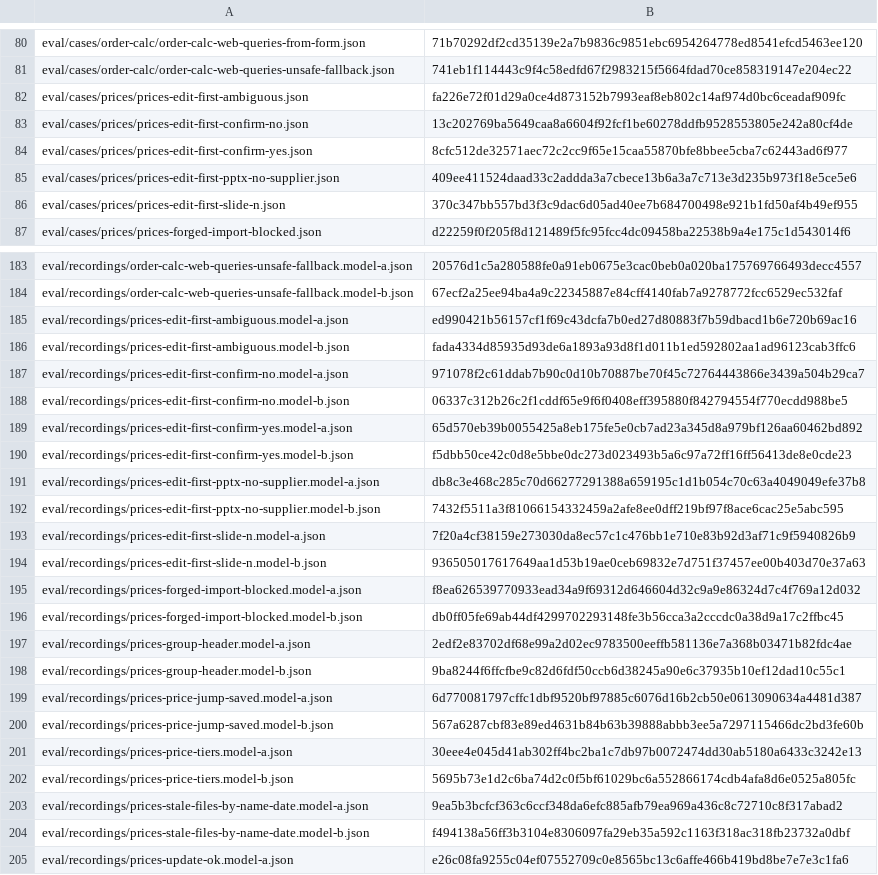
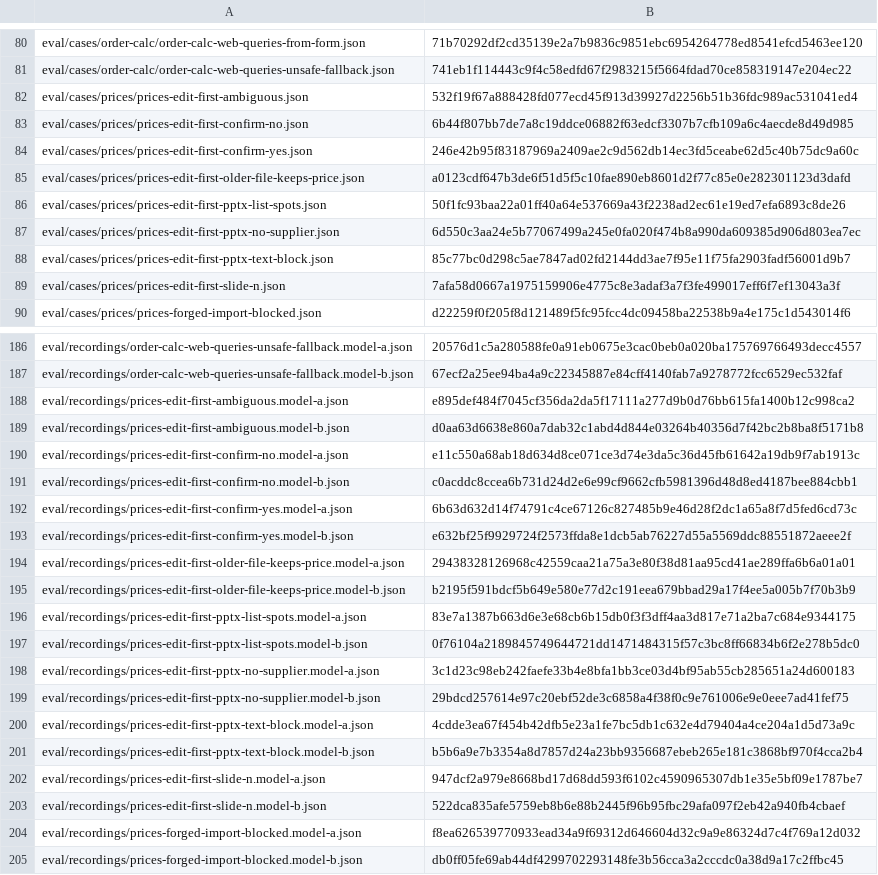
Before and after one commit to dediukhinpa/pragmatica-ai-v2, a TSV file: tools/sync-eval-e2e-manifest.tsv, drawn as a sheet; only a part is shown, gaps mark what is left out; the shorter side is filled out with more unchanged rows; the diff covers the shown part only.

Commit message:
Add eval cases for the database write on yes, older disk files and pptx text blocks

```diff
--- a/tools/sync-eval-e2e-manifest.tsv
+++ b/tools/sync-eval-e2e-manifest.tsv
@@ -81,7 +81,10 @@ eval/cases/order-calc/order-calc-web-queries-from-form.json	71b70292df2cd35139e2
 eval/cases/order-calc/order-calc-web-queries-unsafe-fallback.json	741eb1f114443c9f4c58edfd67f2983215f5664fdad70ce858319147e204ec22
-eval/cases/prices/prices-edit-first-ambiguous.json	fa226e72f01d29a0ce4d873152b7993eaf8eb802c14af974d0bc6ceadaf909fc
-eval/cases/prices/prices-edit-first-confirm-no.json	13c202769ba5649caa8a6604f92fcf1be60278ddfb9528553805e242a80cf4de
-eval/cases/prices/prices-edit-first-confirm-yes.json	8cfc512de32571aec72c2cc9f65e15caa55870bfe8bbee5cba7c62443ad6f977
-eval/cases/prices/prices-edit-first-pptx-no-supplier.json	409ee411524daad33c2addda3a7cbece13b6a3a7c713e3d235b973f18e5ce5e6
-eval/cases/prices/prices-edit-first-slide-n.json	370c347bb557bd3f3c9dac6d05ad40ee7b684700498e921b1fd50af4b49ef955
+eval/cases/prices/prices-edit-first-ambiguous.json	532f19f67a888428fd077ecd45f913d39927d2256b51b36fdc989ac531041ed4
+eval/cases/prices/prices-edit-first-confirm-no.json	6b44f807bb7de7a8c19ddce06882f63edcf3307b7cfb109a6c4aecde8d49d985
+eval/cases/prices/prices-edit-first-confirm-yes.json	246e42b95f83187969a2409ae2c9d562db14ec3fd5ceabe62d5c40b75dc9a60c
+eval/cases/prices/prices-edit-first-older-file-keeps-price.json	a0123cdf647b3de6f51d5f5c10fae890eb8601d2f77c85e0e282301123d3dafd
+eval/cases/prices/prices-edit-first-pptx-list-spots.json	50f1fc93baa22a01ff40a64e537669a43f2238ad2ec61e19ed7efa6893c8de26
+eval/cases/prices/prices-edit-first-pptx-no-supplier.json	6d550c3aa24e5b77067499a245e0fa020f474b8a990da609385d906d803ea7ec
+eval/cases/prices/prices-edit-first-pptx-text-block.json	85c77bc0d298c5ae7847ad02fd2144dd3ae7f95e11f75fa2903fadf56001d9b7
+eval/cases/prices/prices-edit-first-slide-n.json	7afa58d0667a1975159906e4775c8e3adaf3a7f3fe499017eff6f7ef13043a3f
 eval/cases/prices/prices-forged-import-blocked.json	d22259f0f205f8d121489f5fc95fcc4dc09458ba22538b9a4e175c1d543014f6
@@ -184,12 +187,18 @@ eval/recordings/order-calc-web-queries-unsafe-fallback.model-a.json	20576d1c5a28
 eval/recordings/order-calc-web-queries-unsafe-fallback.model-b.json	67ecf2a25ee94ba4a9c22345887e84cff4140fab7a9278772fcc6529ec532faf
-eval/recordings/prices-edit-first-ambiguous.model-a.json	ed990421b56157cf1f69c43dcfa7b0ed27d80883f7b59dbacd1b6e720b69ac16
-eval/recordings/prices-edit-first-ambiguous.model-b.json	fada4334d85935d93de6a1893a93d8f1d011b1ed592802aa1ad96123cab3ffc6
-eval/recordings/prices-edit-first-confirm-no.model-a.json	971078f2c61ddab7b90c0d10b70887be70f45c72764443866e3439a504b29ca7
-eval/recordings/prices-edit-first-confirm-no.model-b.json	06337c312b26c2f1cddf65e9f6f0408eff395880f842794554f770ecdd988be5
-eval/recordings/prices-edit-first-confirm-yes.model-a.json	65d570eb39b0055425a8eb175fe5e0cb7ad23a345d8a979bf126aa60462bd892
-eval/recordings/prices-edit-first-confirm-yes.model-b.json	f5dbb50ce42c0d8e5bbe0dc273d023493b5a6c97a72ff16ff56413de8e0cde23
-eval/recordings/prices-edit-first-pptx-no-supplier.model-a.json	db8c3e468c285c70d66277291388a659195c1d1b054c70c63a4049049efe37b8
-eval/recordings/prices-edit-first-pptx-no-supplier.model-b.json	7432f5511a3f81066154332459a2afe8ee0dff219bf97f8ace6cac25e5abc595
-eval/recordings/prices-edit-first-slide-n.model-a.json	7f20a4cf38159e273030da8ec57c1c476bb1e710e83b92d3af71c9f5940826b9
-eval/recordings/prices-edit-first-slide-n.model-b.json	936505017617649aa1d53b19ae0ceb69832e7d751f37457ee00b403d70e37a63
+eval/recordings/prices-edit-first-ambiguous.model-a.json	e895def484f7045cf356da2da5f17111a277d9b0d76bb615fa1400b12c998ca2
+eval/recordings/prices-edit-first-ambiguous.model-b.json	d0aa63d6638e860a7dab32c1abd4d844e03264b40356d7f42bc2b8ba8f5171b8
+eval/recordings/prices-edit-first-confirm-no.model-a.json	e11c550a68ab18d634d8ce071ce3d74e3da5c36d45fb61642a19db9f7ab1913c
+eval/recordings/prices-edit-first-confirm-no.model-b.json	c0acddc8ccea6b731d24d2e6e99cf9662cfb5981396d48d8ed4187bee884cbb1
+eval/recordings/prices-edit-first-confirm-yes.model-a.json	6b63d632d14f74791c4ce67126c827485b9e46d28f2dc1a65a8f7d5fed6cd73c
+eval/recordings/prices-edit-first-confirm-yes.model-b.json	e632bf25f9929724f2573ffda8e1dcb5ab76227d55a5569ddc88551872aeee2f
+eval/recordings/prices-edit-first-older-file-keeps-price.model-a.json	29438328126968c42559caa21a75a3e80f38d81aa95cd41ae289ffa6b6a01a01
+eval/recordings/prices-edit-first-older-file-keeps-price.model-b.json	b2195f591bdcf5b649e580e77d2c191eea679bbad29a17f4ee5a005b7f70b3b9
+eval/recordings/prices-edit-first-pptx-list-spots.model-a.json	83e7a1387b663d6e3e68cb6b15db0f3f3dff4aa3d817e71a2ba7c684e9344175
+eval/recordings/prices-edit-first-pptx-list-spots.model-b.json	0f76104a2189845749644721dd1471484315f57c3bc8ff66834b6f2e278b5dc0
+eval/recordings/prices-edit-first-pptx-no-supplier.model-a.json	3c1d23c98eb242faefe33b4e8bfa1bb3ce03d4bf95ab55cb285651a24d600183
+eval/recordings/prices-edit-first-pptx-no-supplier.model-b.json	29bdcd257614e97c20ebf52de3c6858a4f38f0c9e761006e9e0eee7ad41fef75
+eval/recordings/prices-edit-first-pptx-text-block.model-a.json	4cdde3ea67f454b42dfb5e23a1fe7bc5db1c632e4d79404a4ce204a1d5d73a9c
+eval/recordings/prices-edit-first-pptx-text-block.model-b.json	b5b6a9e7b3354a8d7857d24a23bb9356687ebeb265e181c3868bf970f4cca2b4
+eval/recordings/prices-edit-first-slide-n.model-a.json	947dcf2a979e8668bd17d68dd593f6102c4590965307db1e35e5bf09e1787be7
+eval/recordings/prices-edit-first-slide-n.model-b.json	522dca835afe5759eb8b6e88b2445f96b95fbc29afa097f2eb42a940fb4cbaef
 eval/recordings/prices-forged-import-blocked.model-a.json	f8ea626539770933ead34a9f69312d646604d32c9a9e86324d7c4f769a12d032
```
Also changed, not shown: 4 edited cells elsewhere in this file, 41 other files.
